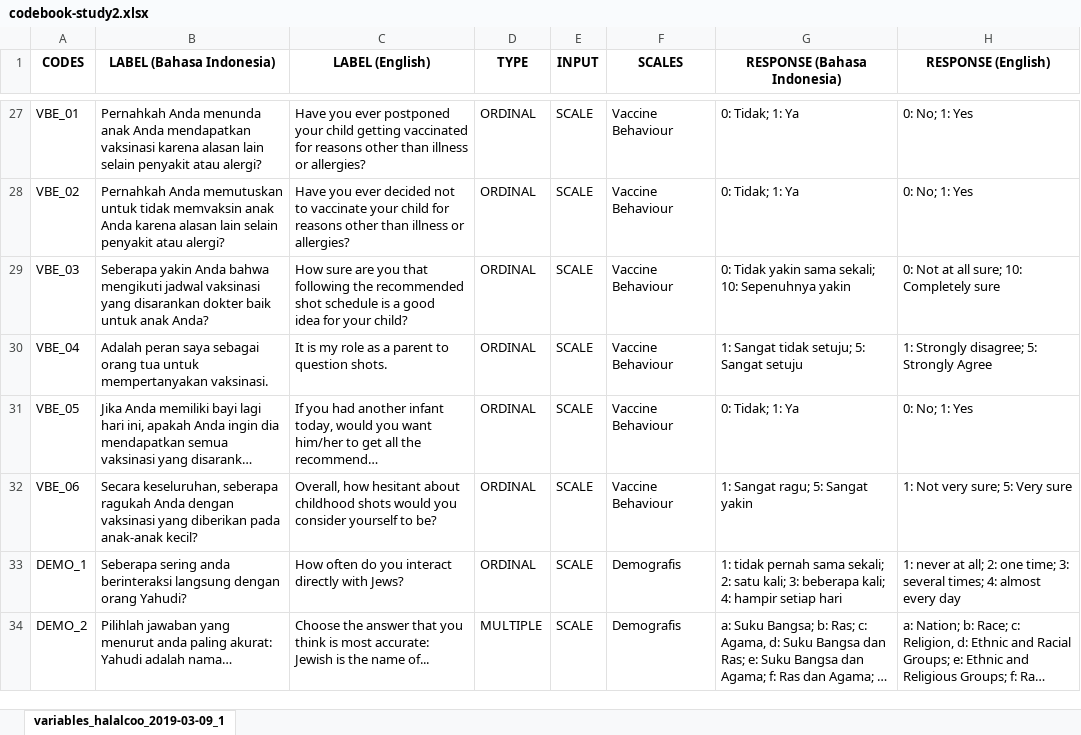
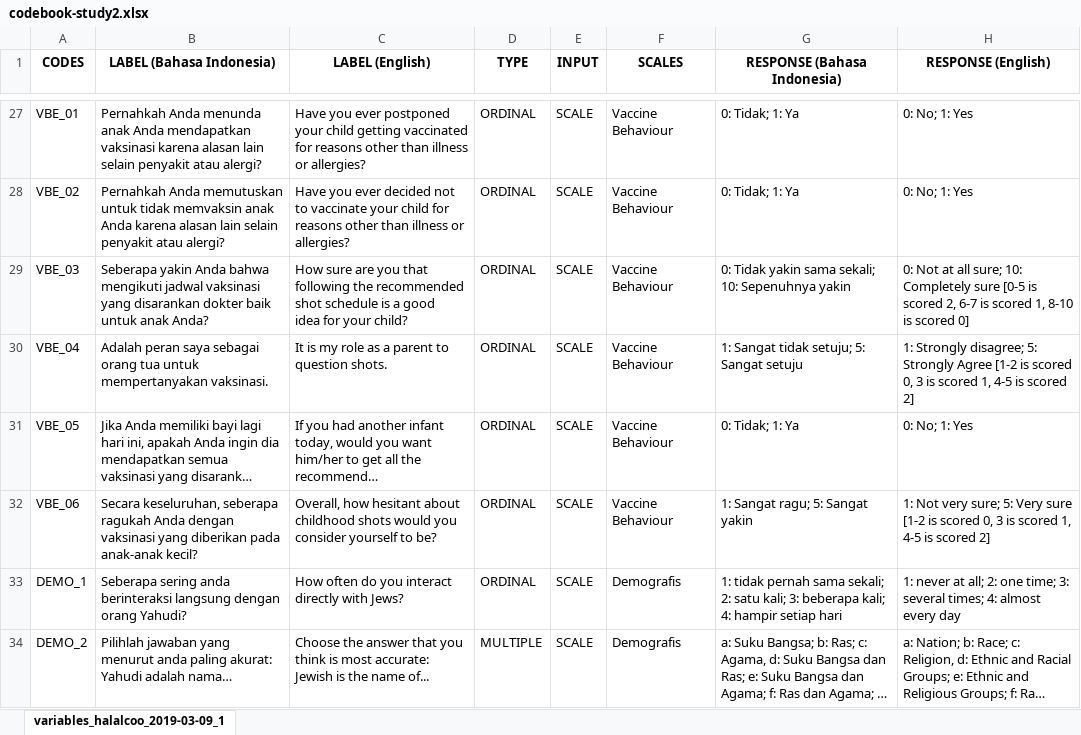
Before and after one commit to rameliaz/conspiracy-belief-special-issue, an Excel workbook: Study 2 Materials/codebook-study2.xlsx, sheet variables_halalcoo_2019-03-09_1, drawn as a sheet; only a part is shown, gaps mark what is left out; long unchanged cells end in …; values as stored, in another font and other column widths than the file's, no borders; the diff names each change by its address in the sheet, - before the commit and + after, or states it on an @@ line.

Commit message:
data analysis completed

```diff
--- a/Study 2 Materials/codebook-study2.xlsx (sheet variables_halalcoo_2019-03-09_1)
+++ b/Study 2 Materials/codebook-study2.xlsx (sheet variables_halalcoo_2019-03-09_1)
-H29 (RESPONSE (English)): …Completely sure
+H29 (RESPONSE (English)): …Completely sure [0-5 is scored 2, 6-7 is scored 1, 8-10 is scored 0]
-H30 (RESPONSE (English)): …Strongly Agree
+H30 (RESPONSE (English)): …Strongly Agree [1-2 is scored 0, 3 is scored 1, 4-5 is scored 2]
-H32 (RESPONSE (English)): …Very sure
+H32 (RESPONSE (English)): …Very sure [1-2 is scored 0, 3 is scored 1, 4-5 is scored 2]
```
Also changed, not shown: 6 other files.
